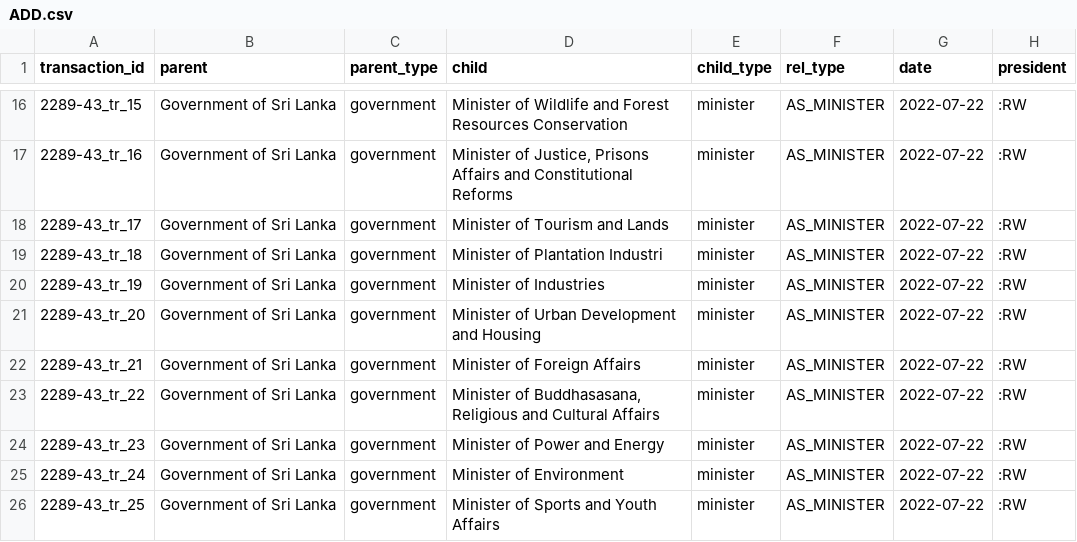
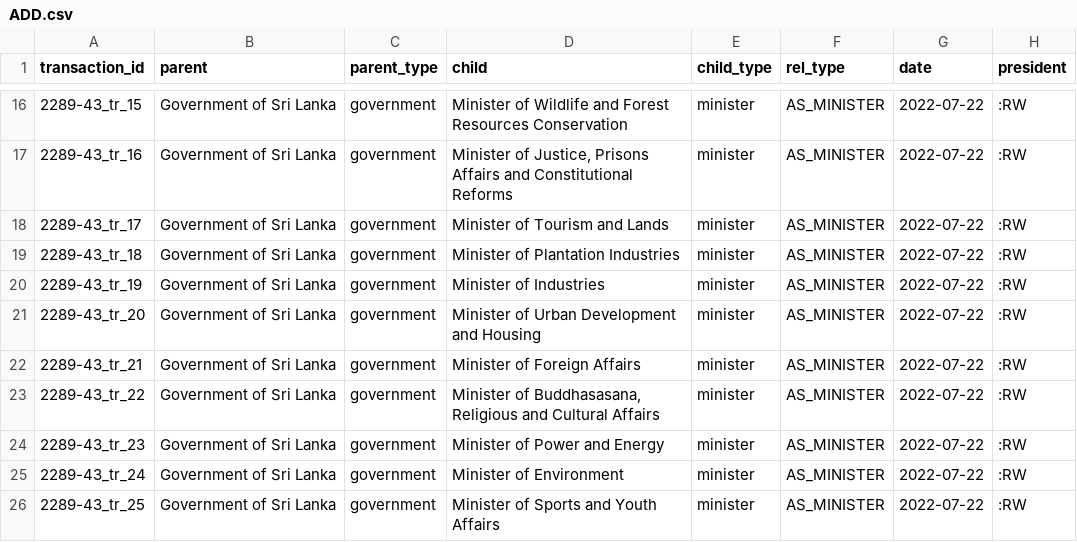
Before and after one commit to LDFLK/opengov_nexoan, a CSV file: data/orgchart/rw/2022-07-22/ADD.csv, drawn as a sheet; only a part is shown, gaps mark what is left out.

```diff
--- a/data/orgchart/rw/2022-07-22/ADD.csv
+++ b/data/orgchart/rw/2022-07-22/ADD.csv
@@ -18,3 +18,3 @@ transaction_id,parent,parent_type,child,child_type,rel_type,date,president
 2289-43_tr_17,Government of Sri Lanka,government,Minister of Tourism and Lands,minister,AS_MINISTER,2022-07-22,:RW
-2289-43_tr_18,Government of Sri Lanka,government,Minister of Plantation Industri,minister,AS_MINISTER,2022-07-22,:RW
+2289-43_tr_18,Government of Sri Lanka,government,Minister of Plantation Industries,minister,AS_MINISTER,2022-07-22,:RW
 2289-43_tr_19,Government of Sri Lanka,government,Minister of Industries,minister,AS_MINISTER,2022-07-22,:RW
```
Also changed, not shown: data/orgchart/rw/2022-10-26/MOVE.csv, data/orgchart/rw/2023-05-30/MOVE.csv, 15 other files.
